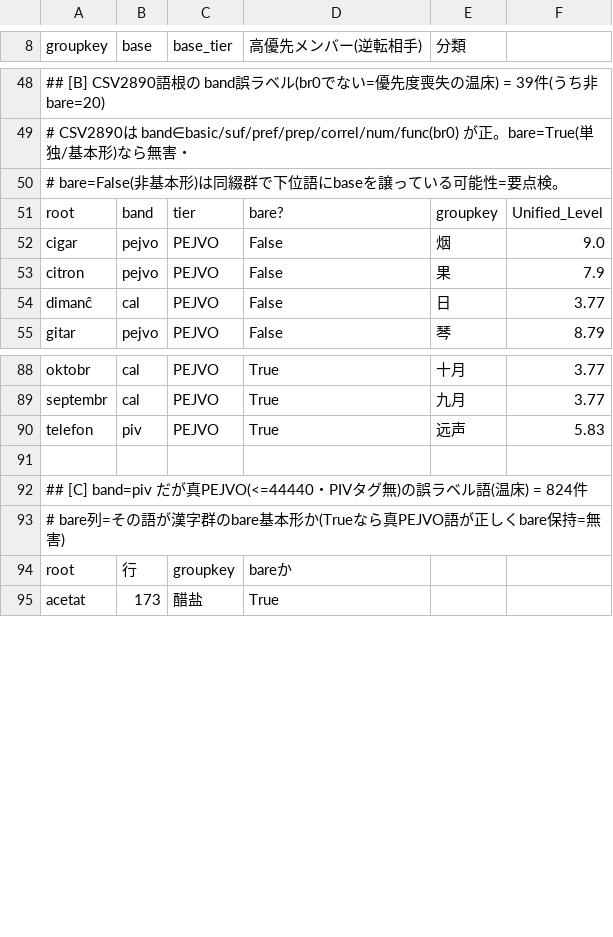
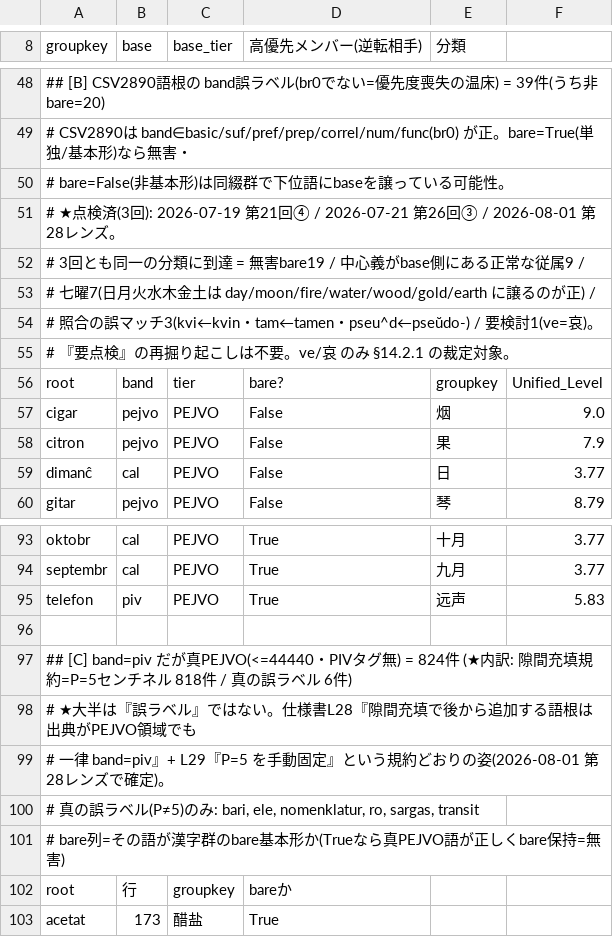
Before and after one commit to Takatakatake/kanji_assign, a TSV file: _audit_priority_tiers_ledger.tsv, drawn as a sheet; only a part is shown, gaps mark what is left out.

```diff
--- a/_audit_priority_tiers_ledger.tsv
+++ b/_audit_priority_tiers_ledger.tsv
@@ -49,3 +49,8 @@ groupkey	base	base_tier	高優先メンバー(逆転相手)	分類
 #   CSV2890は band∈basic/suf/pref/prep/correl/num/func(br0) が正。bare=True(単独/基本形)なら無害・
-#   bare=False(非基本形)は同綴群で下位語にbaseを譲っている可能性=要点検。
+#   bare=False(非基本形)は同綴群で下位語にbaseを譲っている可能性。
+#   ★点検済(3回): 2026-07-19 第21回④ / 2026-07-21 第26回③ / 2026-08-01 第28レンズ。
+#     3回とも同一の分類に到達 = 無害bare19 / 中心義がbase側にある正常な従属9 /
+#     七曜7(日月火水木金土は day/moon/fire/water/wood/gold/earth に譲るのが正) /
+#     照合の誤マッチ3(kvi←kvin・tam←tamen・pseu^d←pseŭdo-) / 要検討1(ve=哀)。
+#     『要点検』の再掘り起こしは不要。ve/哀 のみ §14.2.1 の裁定対象。
 root	band	tier	bare?	groupkey	Unified_Level
@@ -91,3 +96,6 @@ telefon	piv	PEJVO	True	远声	5.83
 
-## [C] band=piv だが真PEJVO(<=44440・PIVタグ無)の誤ラベル語(温床) = 824件
+## [C] band=piv だが真PEJVO(<=44440・PIVタグ無) = 824件 (★内訳: 隙間充填規約=P=5センチネル 818件 / 真の誤ラベル 6件)
+#   ★大半は『誤ラベル』ではない。仕様書L28『隙間充填で後から追加する語根は出典がPEJVO領域でも
+#     一律 band=piv』+ L29『P=5 を手動固定』という規約どおりの姿(2026-08-01 第28レンズで確定)。
+#   真の誤ラベル(P≠5)のみ: bari, ele, nomenklatur, ro, sargas, transit
 #   bare列=その語が漢字群のbare基本形か(Trueなら真PEJVO語が正しくbare保持=無害)
```
Also changed, not shown: _lens27_mark_marginal_value.tsv, 14 other files.
